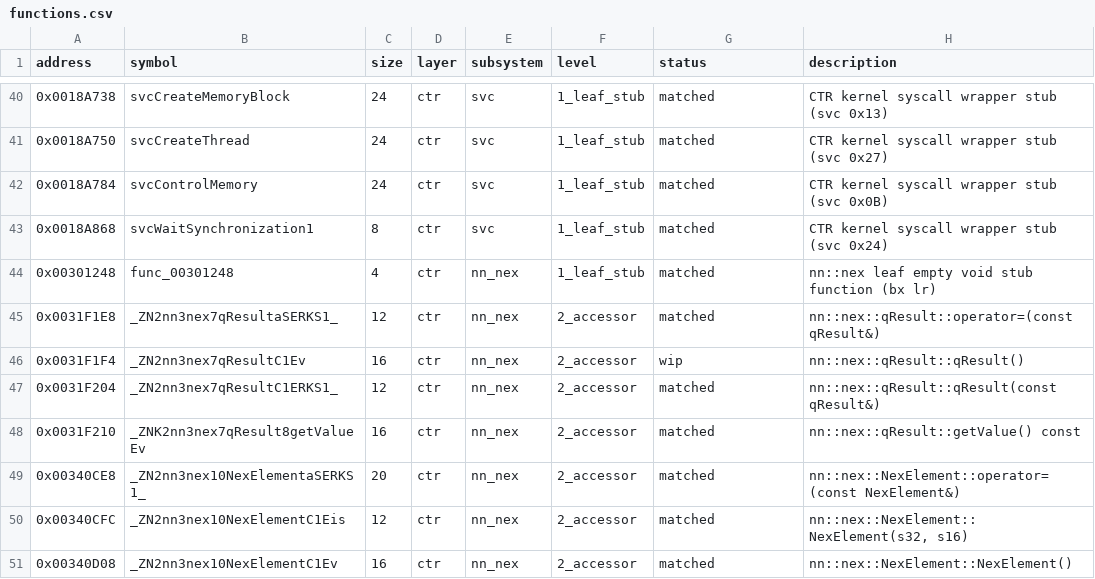
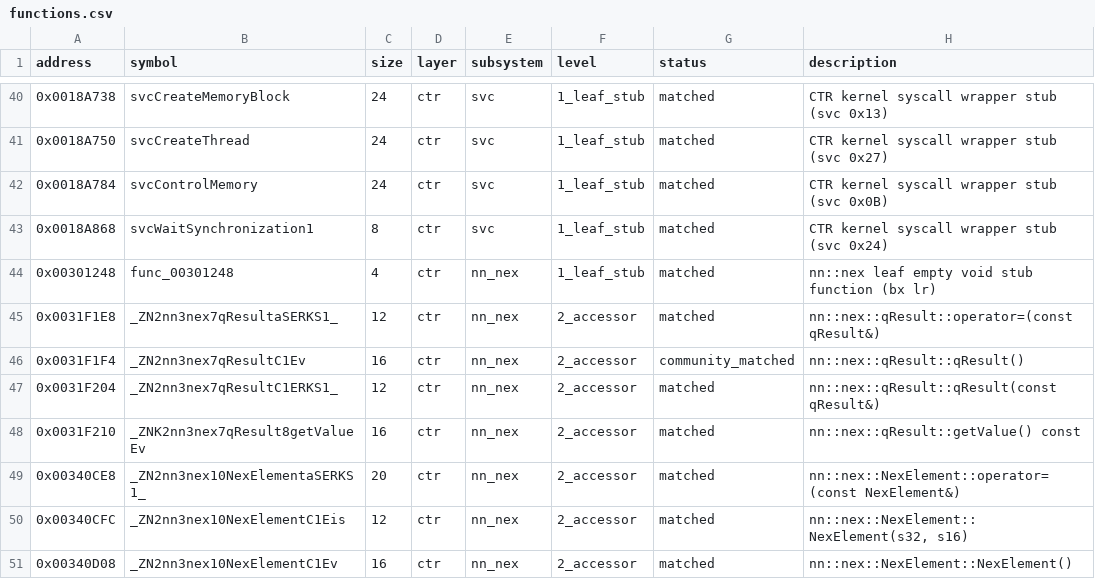
Before and after one commit to ChaconMoon/yokai-watch-2-decompiled, a CSV file: config/functions.csv, drawn as a sheet; only a part is shown, gaps mark what is left out.

Commit message:
feat(tooling): add community_matched status category and promote qResult ctor

```diff
--- a/config/functions.csv
+++ b/config/functions.csv
@@ -45,3 +45,3 @@ address,symbol,size,layer,subsystem,level,status,description
 0x0031F1E8,_ZN2nn3nex7qResultaSERKS1_,12,ctr,nn_nex,2_accessor,matched,"nn::nex::qResult::operator=(const qResult&)"
-0x0031F1F4,_ZN2nn3nex7qResultC1Ev,16,ctr,nn_nex,2_accessor,wip,"nn::nex::qResult::qResult()"
+0x0031F1F4,_ZN2nn3nex7qResultC1Ev,16,ctr,nn_nex,2_accessor,community_matched,"nn::nex::qResult::qResult()"
 0x0031F204,_ZN2nn3nex7qResultC1ERKS1_,12,ctr,nn_nex,2_accessor,matched,"nn::nex::qResult::qResult(const qResult&)"
```
Also changed, not shown: 5 other files.
